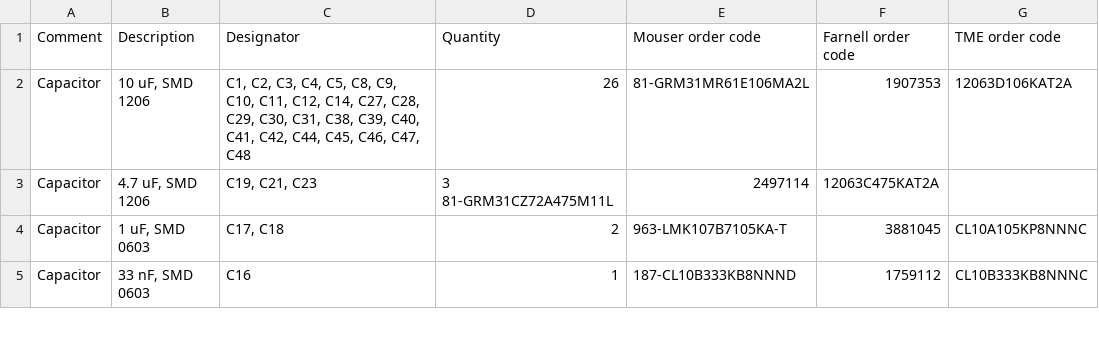
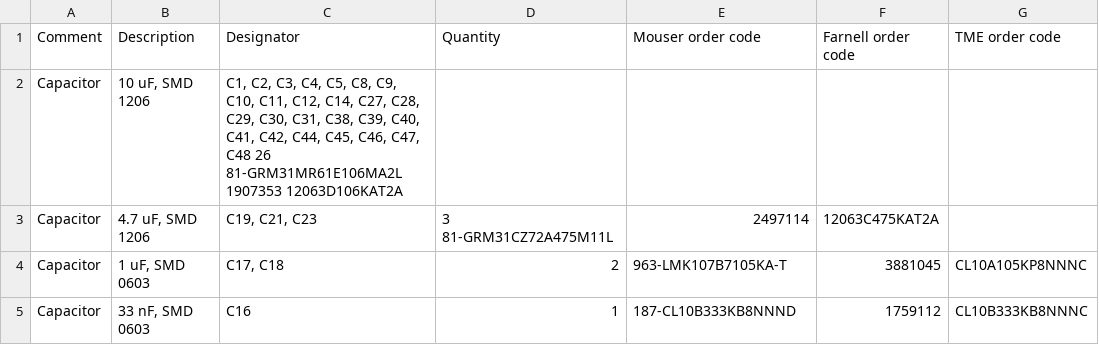
Before and after one commit to ut-robotics/picr22-team-owo, a TSV file: electronics/picr22-team-owo-mainboard/picr22-team-owo-BOM.tsv, drawn as a sheet; only a part is shown.

Commit message:
Update picr22-team-owo-BOM.tsv

```diff
--- a/electronics/picr22-team-owo-mainboard/picr22-team-owo-BOM.tsv
+++ b/electronics/picr22-team-owo-mainboard/picr22-team-owo-BOM.tsv
@@ -1,3 +1,3 @@
 Comment	Description	Designator	Quantity	Mouser order code	Farnell order code	TME order code
-Capacitor	"10 uF, SMD 1206"	"C1, C2, C3, C4, C5, C8, C9, C10, C11, C12, C14, C27, C28, C29, C30, C31, C38, C39, C40, C41, C42, C44, C45, C46, C47, C48"	26	81-GRM31MR61E106MA2L	1907353	12063D106KAT2A
+Capacitor	"10 uF, SMD 1206"	"C1, C2, C3, C4, C5, C8, C9, C10, C11, C12, C14, C27, C28, C29, C30, C31, C38, C39, C40, C41, C42, C44, C45, C46, C47, C48" 26  81-GRM31MR61E106MA2L  1907353 12063D106KAT2A
 Capacitor	"4.7 uF, SMD 1206"	"C19, C21, C23"	3 81-GRM31CZ72A475M11L	2497114	12063C475KAT2A
```
